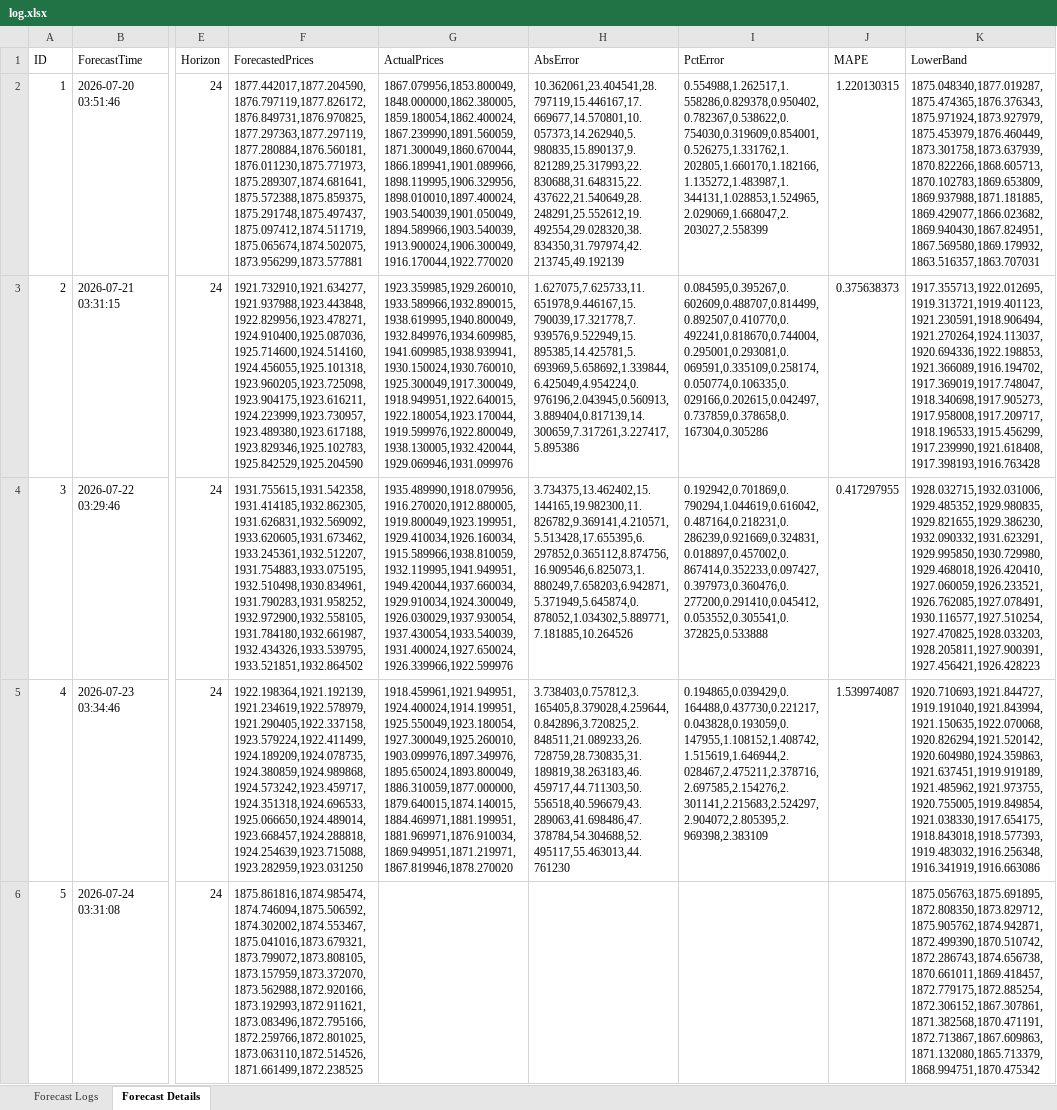
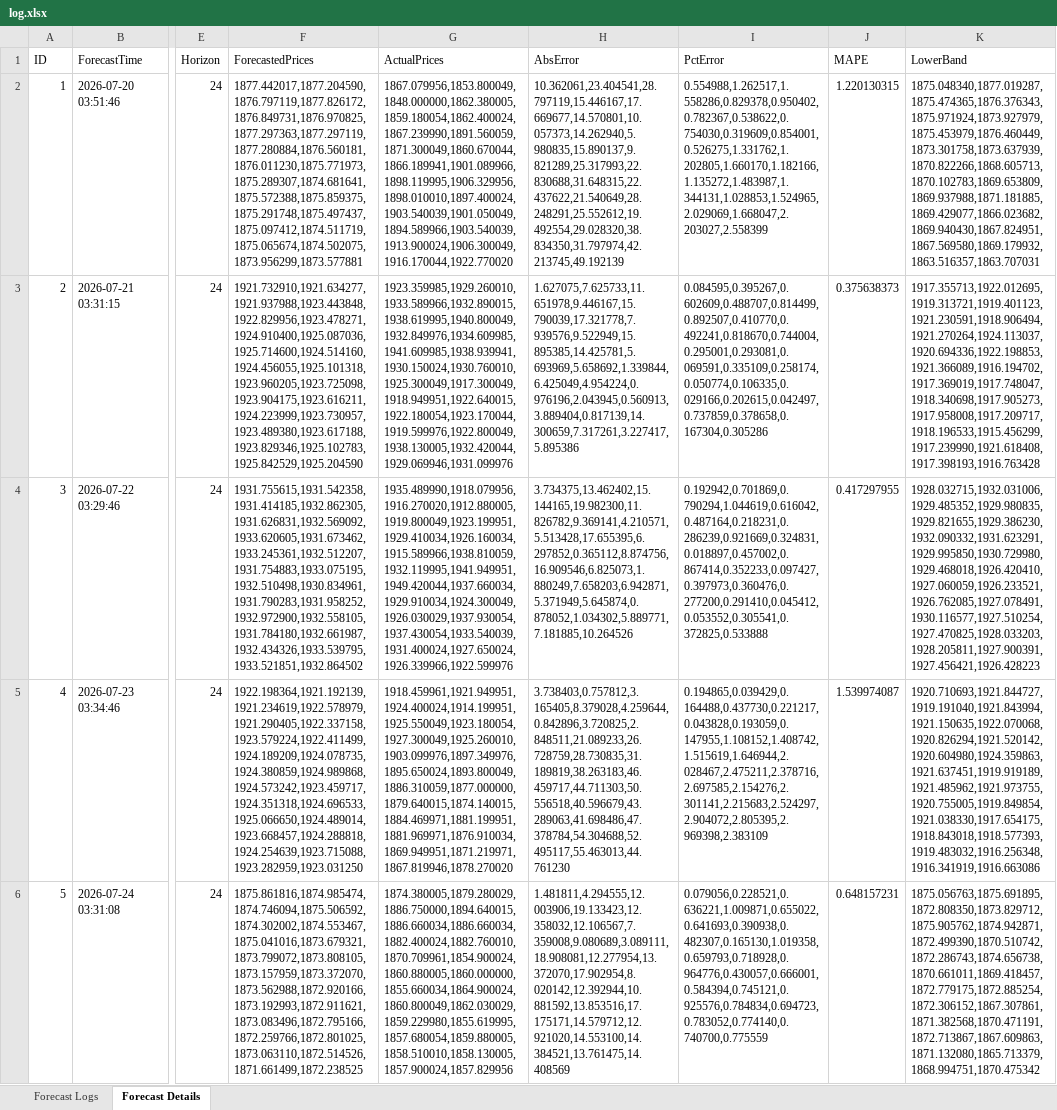
Before and after one commit to NoobKQ/crypto-forecaster-timesFM, an Excel workbook: timesfm-2.5-200m-pytorch/ETH-USD_1h_30d_h24/log.xlsx, sheet Forecast Details, drawn as a sheet; only a part is shown, gaps mark what is left out; values as stored, in another font and other column widths than the file's, no borders; the diff covers the shown part only; the diff names each change by its address in the sheet, - before the commit and + after, or states it on an @@ line.

```diff
--- a/timesfm-2.5-200m-pytorch/ETH-USD_1h_30d_h24/log.xlsx (sheet Forecast Details)
+++ b/timesfm-2.5-200m-pytorch/ETH-USD_1h_30d_h24/log.xlsx (sheet Forecast Details)
-G6 (ActualPrices): (empty)
+G6 (ActualPrices): 1874.380005,1879.280029,1886.750000,1894.640015,1886.660034,1886.660034,1882.400024,1882.760010,1870.709961,1854.900024,1860.880005,1860.000000,1855.660034,1864.900024,1860.800049,1862.030029,1859.229980,1855.619995,1857.680054,1859.880005,1858.510010,1858.130005,1857.900024,1857.829956
-H6 (AbsError): (empty)
+H6 (AbsError): 1.481811,4.294555,12.003906,19.133423,12.358032,12.106567,7.359008,9.080689,3.089111,18.908081,12.277954,13.372070,17.902954,8.020142,12.392944,10.881592,13.853516,17.175171,14.579712,12.921020,14.553100,14.384521,13.761475,14.408569
-I6 (PctError): (empty)
+I6 (PctError): 0.079056,0.228521,0.636221,1.009871,0.655022,0.641693,0.390938,0.482307,0.165130,1.019358,0.659793,0.718928,0.964776,0.430057,0.666001,0.584394,0.745121,0.925576,0.784834,0.694723,0.783052,0.774140,0.740700,0.775559
-J6 (MAPE): (empty)
+J6 (MAPE): 0.648157231
```
Also changed, not shown: 1 added row elsewhere in this sheet, sheet Forecast Logs, timesfm-2.5-200m-pytorch/BTC-USD_1h_30d_h24/log.xlsx, timesfm-2.5-200m-pytorch/BTC-USD_1h_60d_h24/log.xlsx, 24 other files.
